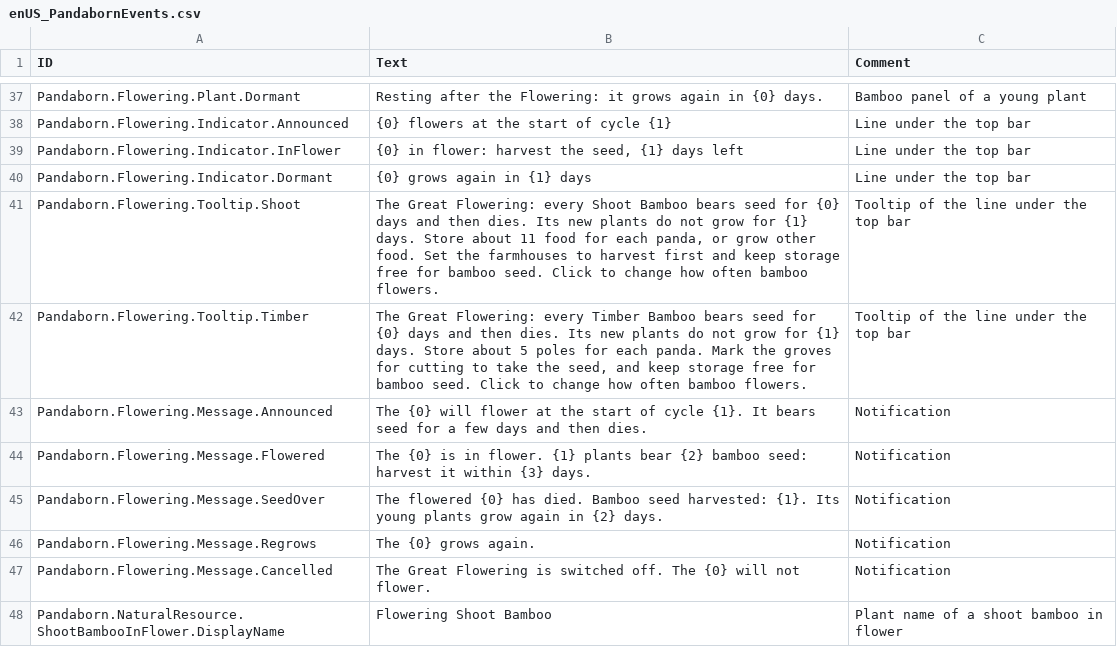
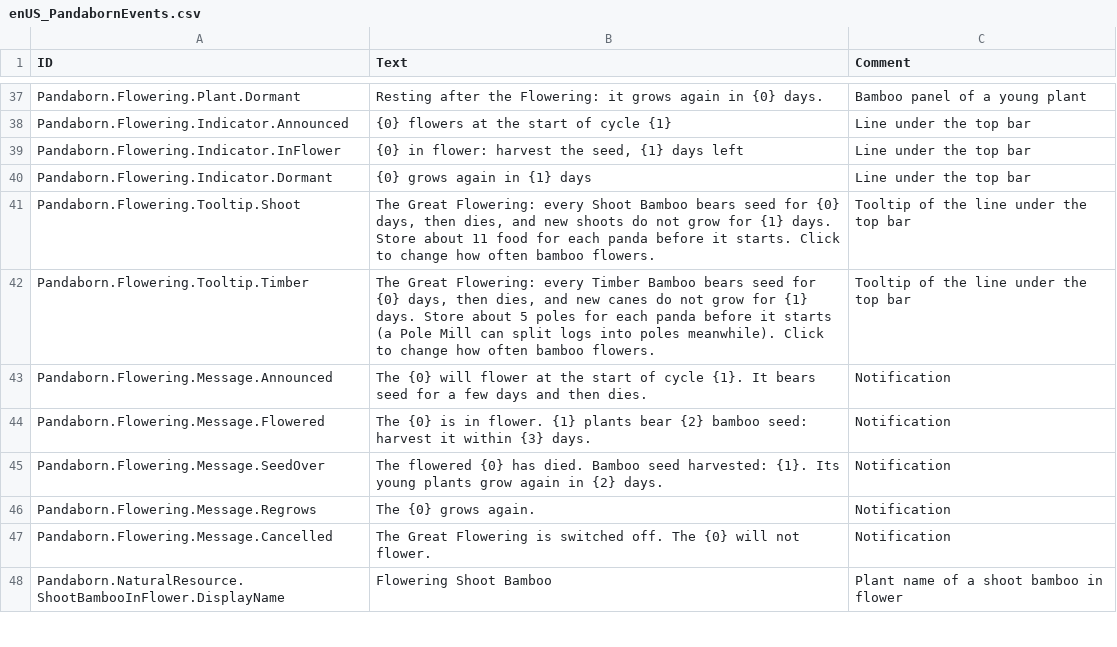
Before and after one commit to JigglyPanda/Timberborn-Pandaborn-Factions, a CSV file: src/code/Pandaborn.Festival/mod/Localizations/enUS_PandabornEvents.csv, drawn as a sheet; only a part is shown, gaps mark what is left out.

```diff
--- a/src/code/Pandaborn.Festival/mod/Localizations/enUS_PandabornEvents.csv
+++ b/src/code/Pandaborn.Festival/mod/Localizations/enUS_PandabornEvents.csv
@@ -40,4 +40,4 @@ Pandaborn.Flowering.Indicator.InFlower,"{0} in flower: harvest the seed, {1} day
 Pandaborn.Flowering.Indicator.Dormant,{0} grows again in {1} days,Line under the top bar
-Pandaborn.Flowering.Tooltip.Shoot,"The Great Flowering: every Shoot Bamboo bears seed for {0} days and then dies. Its new plants do not grow for {1} days. Store about 11 food for each panda, or grow other food. Set the farmhouses to harvest first and keep storage free for bamboo seed. Click to change how often bamboo flowers.",Tooltip of the line under the top bar
-Pandaborn.Flowering.Tooltip.Timber,"The Great Flowering: every Timber Bamboo bears seed for {0} days and then dies. Its new plants do not grow for {1} days. Store about 5 poles for each panda. Mark the groves for cutting to take the seed, and keep storage free for bamboo seed. Click to change how often bamboo flowers.",Tooltip of the line under the top bar
+Pandaborn.Flowering.Tooltip.Shoot,"The Great Flowering: every Shoot Bamboo bears seed for {0} days, then dies, and new shoots do not grow for {1} days. Store about 11 food for each panda before it starts. Click to change how often bamboo flowers.",Tooltip of the line under the top bar
+Pandaborn.Flowering.Tooltip.Timber,"The Great Flowering: every Timber Bamboo bears seed for {0} days, then dies, and new canes do not grow for {1} days. Store about 5 poles for each panda before it starts (a Pole Mill can split logs into poles meanwhile). Click to change how often bamboo flowers.",Tooltip of the line under the top bar
 Pandaborn.Flowering.Message.Announced,"The {0} will flower at the start of cycle {1}. It bears seed for a few days and then dies.",Notification
```
Also changed, not shown: 7 other files.
